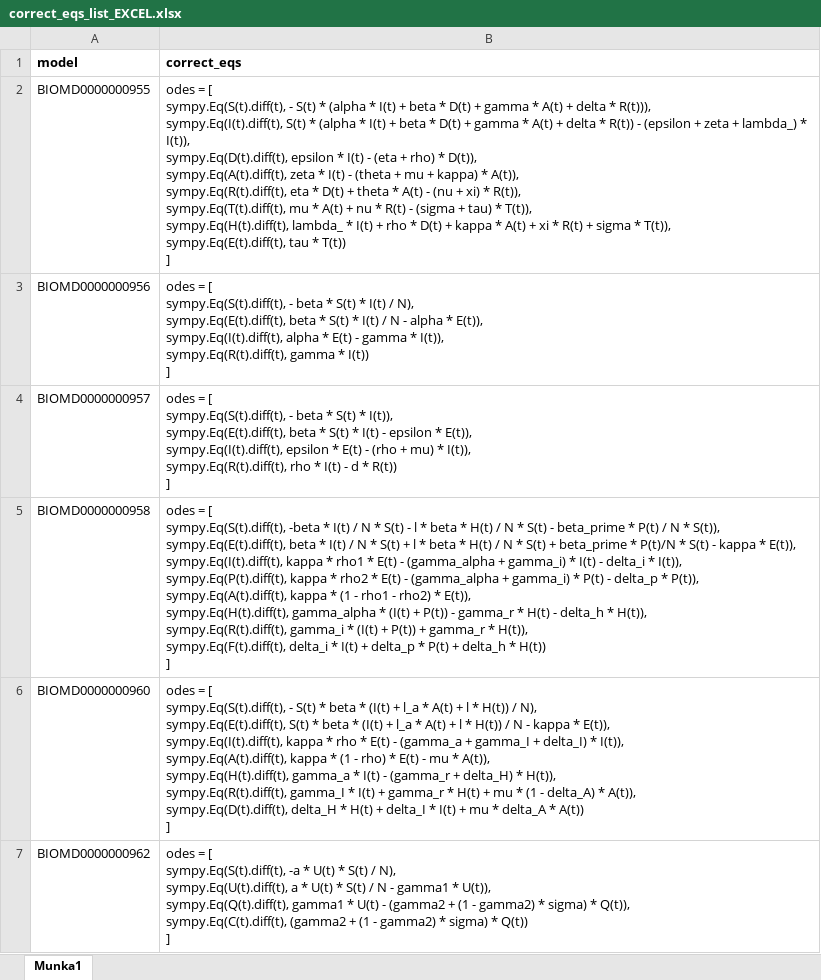
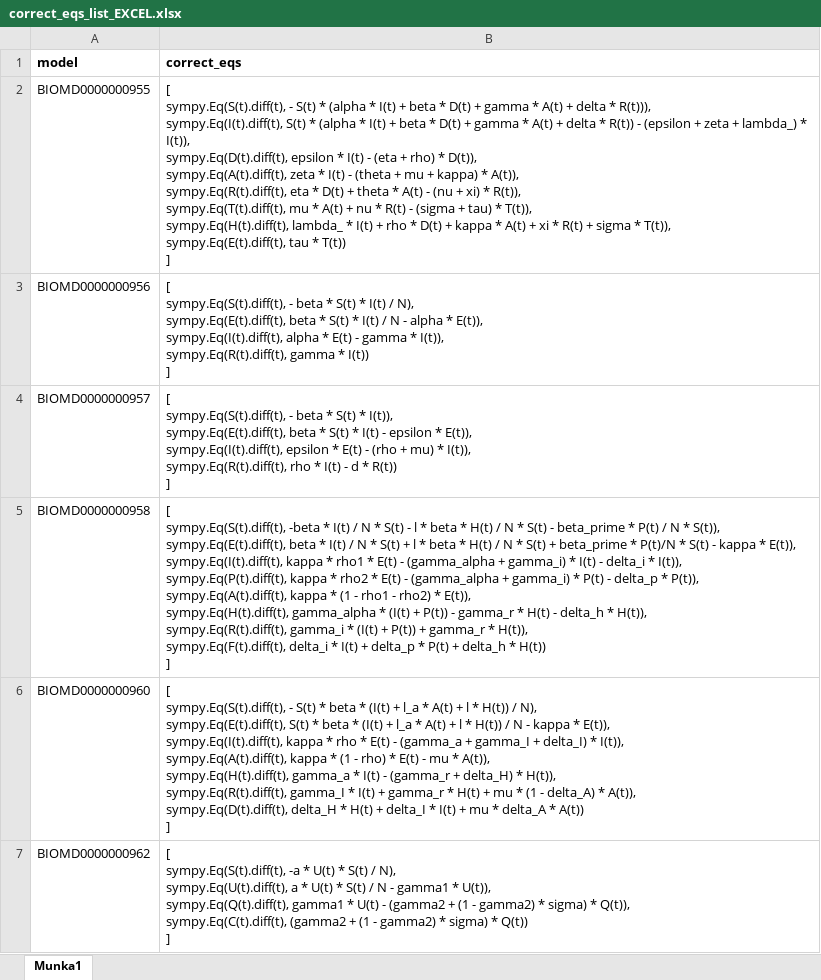
Before and after one commit to gyorilab/mira, an Excel workbook: notebooks/model_extraction/correct_eqs_list_EXCEL.xlsx, sheet Munka1, drawn as a sheet; only a part is shown; values as stored, in another font and other column widths than the file's, no borders; ↵ is a line break in a cell; the diff covers the shown part only; the diff names each change by its address in the sheet, - before the commit and + after, or states it on an @@ line.

```diff
--- a/notebooks/model_extraction/correct_eqs_list_EXCEL.xlsx (sheet Munka1)
+++ b/notebooks/model_extraction/correct_eqs_list_EXCEL.xlsx (sheet Munka1)
-B2 (correct_eqs): odes = [ ↵ sympy.Eq(S(t).diff(t),…
+B2 (correct_eqs): [ ↵ sympy.Eq(S(t).diff(t),…
-B3 (correct_eqs): odes = [ ↵ sympy.Eq(S(t).diff(t),…
+B3 (correct_eqs): [ ↵ sympy.Eq(S(t).diff(t),…
-B4 (correct_eqs): odes = [ ↵ sympy.Eq(S(t).diff(t),…
+B4 (correct_eqs): [ ↵ sympy.Eq(S(t).diff(t),…
-B5 (correct_eqs): odes = [ ↵ sympy.Eq(S(t).diff(t),…
+B5 (correct_eqs): [ ↵ sympy.Eq(S(t).diff(t),…
-B6 (correct_eqs): odes = [ ↵ sympy.Eq(S(t).diff(t),…
+B6 (correct_eqs): [ ↵ sympy.Eq(S(t).diff(t),…
-B7 (correct_eqs): odes = [ ↵ sympy.Eq(S(t).diff(t),…
+B7 (correct_eqs): [ ↵ sympy.Eq(S(t).diff(t),…
```
Also changed, not shown: 17 edited cells elsewhere in this sheet, 14 other files.
